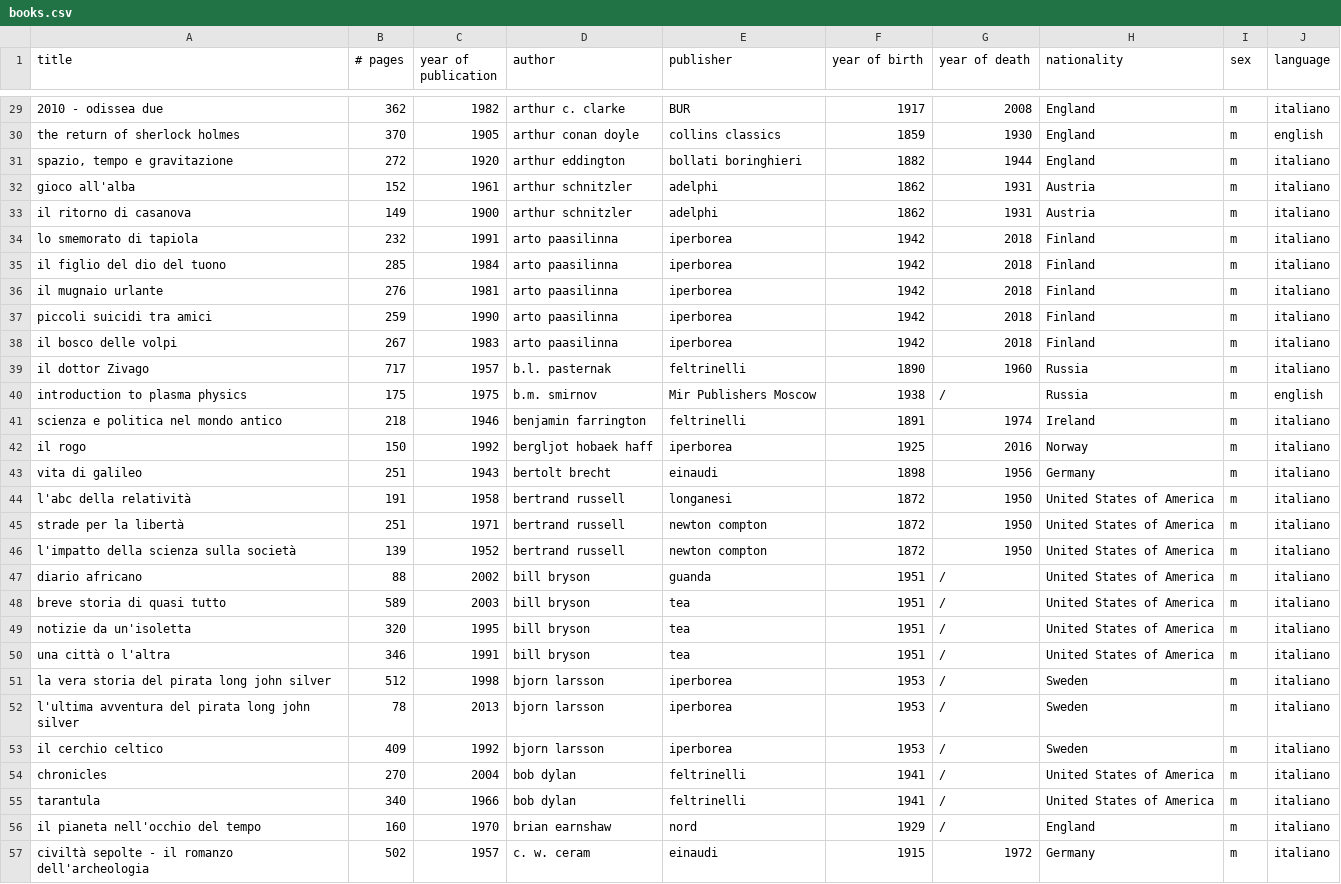
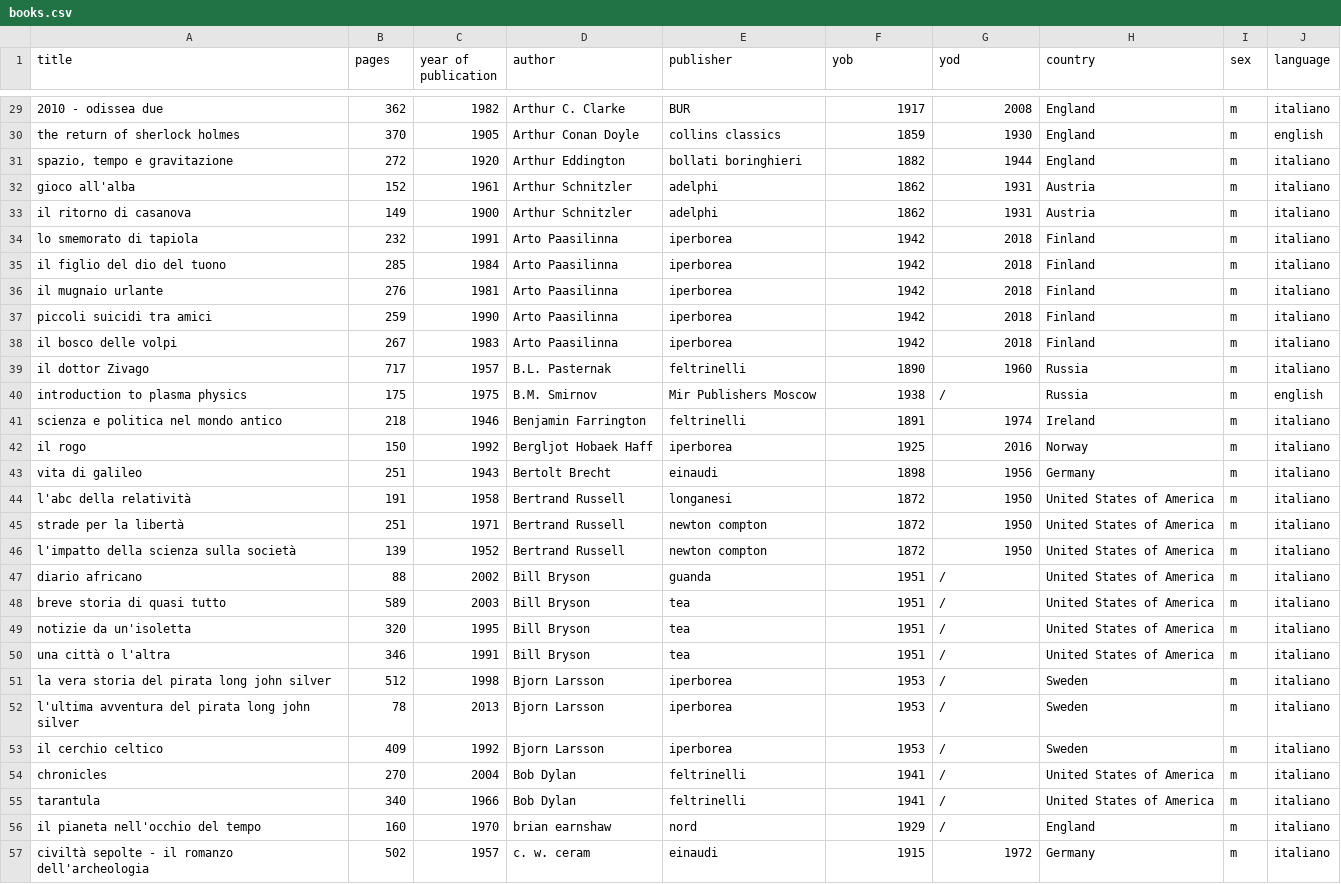
Before and after one commit to anvi-git/Project_Book_library, a CSV file: books.csv, drawn as a sheet; only a part is shown, gaps mark what is left out; the diff covers the shown part only; the diff names each change by its address in the sheet, - before the commit and + after, or states it on an @@ line.

```diff
--- a/books.csv
+++ b/books.csv
-B1: # pages
+B1: pages
-F1: year of birth
+F1: yob
-G1: year of death
+G1: yod
-H1: nationality
+H1: country
-D29 (author): arthur c. clarke
+D29 (author): Arthur C. Clarke
-D30 (author): arthur conan doyle
+D30 (author): Arthur Conan Doyle
-D31 (author): arthur eddington
+D31 (author): Arthur Eddington
-D32:D33 (author): arthur schnitzler
+D32:D33 (author): Arthur Schnitzler
-D34:D38 (author): arto paasilinna
+D34:D38 (author): Arto Paasilinna
-D39 (author): b.l. pasternak
+D39 (author): B.L. Pasternak
-D40 (author): b.m. smirnov
+D40 (author): B.M. Smirnov
-D41 (author): benjamin farrington
+D41 (author): Benjamin Farrington
-D42 (author): bergljot hobaek haff
+D42 (author): Bergljot Hobaek Haff
-D43 (author): bertolt brecht
+D43 (author): Bertolt Brecht
-D44:D46 (author): bertrand russell
+D44:D46 (author): Bertrand Russell
-D47:D50 (author): bill bryson
+D47:D50 (author): Bill Bryson
-D51:D53 (author): bjorn larsson
+D51:D53 (author): Bjorn Larsson
-D54:D55 (author): bob dylan
+D54:D55 (author): Bob Dylan
```
Also changed, not shown: 4 added rows and 49 edited cells elsewhere in this file, 22 other files.
